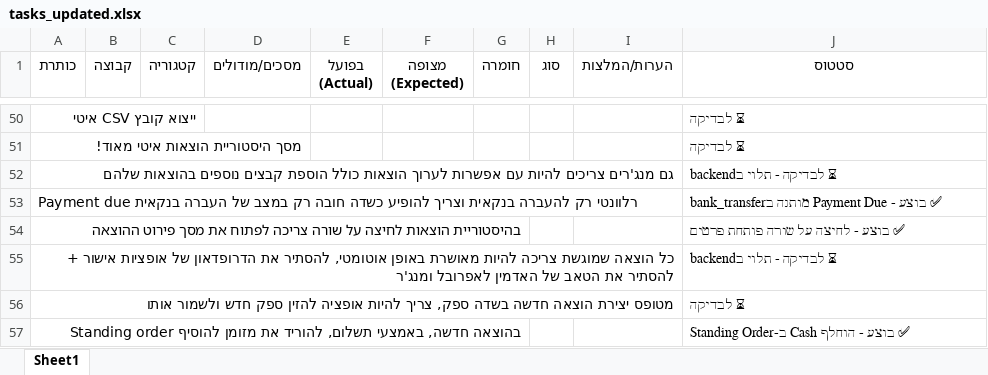
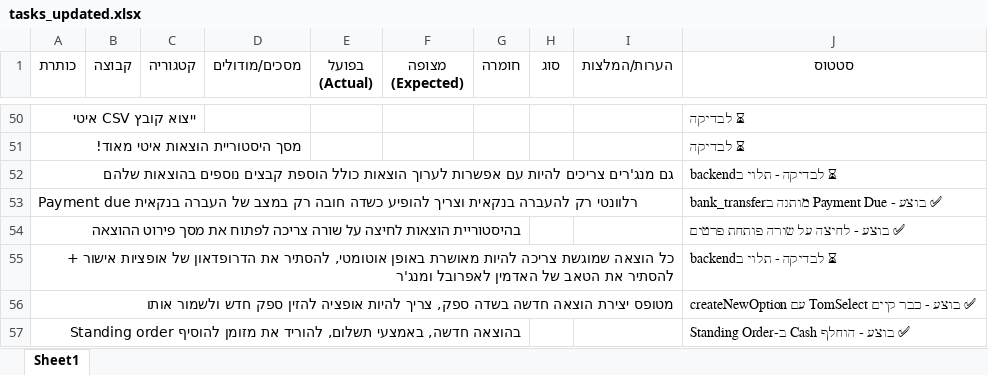
Before and after one commit to taldata/labos, an Excel workbook: tasks_updated.xlsx, sheet Sheet1, drawn as a sheet; only a part is shown, gaps mark what is left out; values as stored, in another font and other column widths than the file's, no borders; the diff covers the shown part only; the diff names each change by its address in the sheet, - before the commit and + after, or states it on an @@ line.

```diff
--- a/tasks_updated.xlsx (sheet Sheet1)
+++ b/tasks_updated.xlsx (sheet Sheet1)
-J56 (סטטוס): ⏳ לבדיקה
+J56 (סטטוס): ✅ בוצע - כבר קיים TomSelect עם createNewOption
```
Also changed, not shown: 4 edited cells elsewhere in this sheet.
